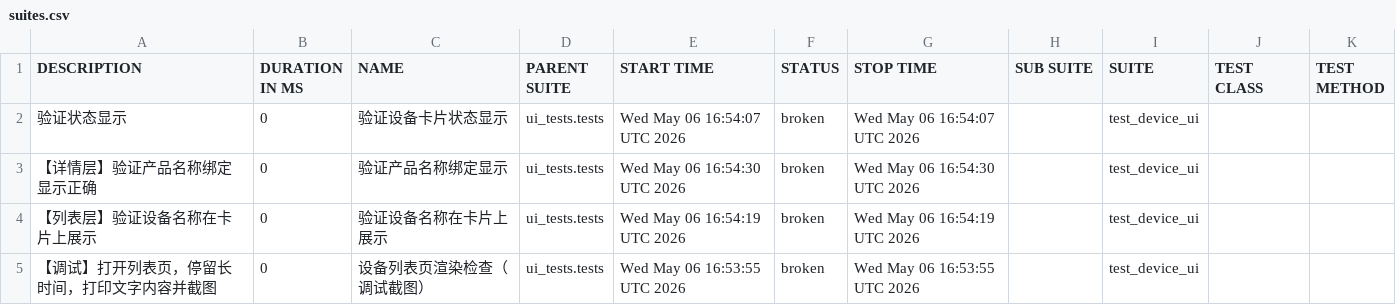
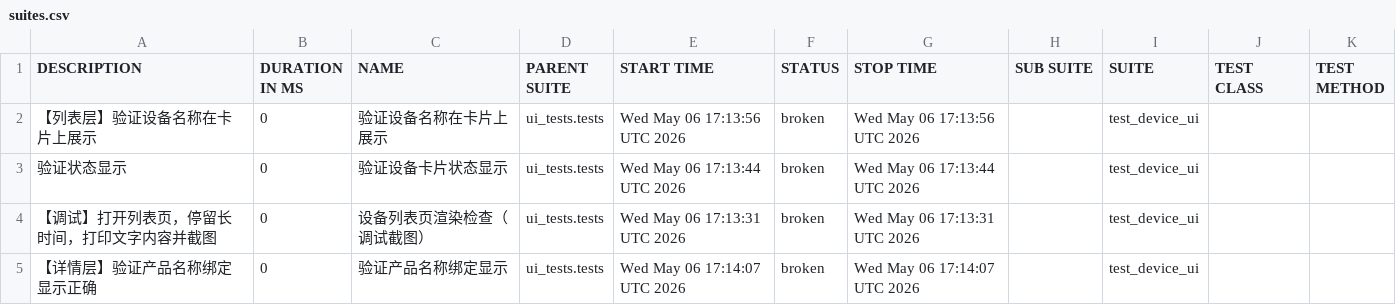
Before and after one commit to piaqiahia/iot-test-framework, a CSV file: ui-report/data/suites.csv, drawn as a sheet.

```diff
--- a/ui-report/data/suites.csv
+++ b/ui-report/data/suites.csv
@@ -1,5 +1,5 @@
 "DESCRIPTION","DURATION IN MS","NAME","PARENT SUITE","START TIME","STATUS","STOP TIME","SUB SUITE","SUITE","TEST CLASS","TEST METHOD"
-"验证状态显示","0","验证设备卡片状态显示","ui_tests.tests","Wed May 06 16:54:07 UTC 2026","broken","Wed May 06 16:54:07 UTC 2026","","test_device_ui","",""
-"【详情层】验证产品名称绑定显示正确","0","验证产品名称绑定显示","ui_tests.tests","Wed May 06 16:54:30 UTC 2026","broken","Wed May 06 16:54:30 UTC 2026","","test_device_ui","",""
-"【列表层】验证设备名称在卡片上展示","0","验证设备名称在卡片上展示","ui_tests.tests","Wed May 06 16:54:19 UTC 2026","broken","Wed May 06 16:54:19 UTC 2026","","test_device_ui","",""
-"【调试】打开列表页，停留长时间，打印文字内容并截图","0","设备列表页渲染检查（调试截图）","ui_tests.tests","Wed May 06 16:53:55 UTC 2026","broken","Wed May 06 16:53:55 UTC 2026","","test_device_ui","",""
+"【列表层】验证设备名称在卡片上展示","0","验证设备名称在卡片上展示","ui_tests.tests","Wed May 06 17:13:56 UTC 2026","broken","Wed May 06 17:13:56 UTC 2026","","test_device_ui","",""
+"验证状态显示","0","验证设备卡片状态显示","ui_tests.tests","Wed May 06 17:13:44 UTC 2026","broken","Wed May 06 17:13:44 UTC 2026","","test_device_ui","",""
+"【调试】打开列表页，停留长时间，打印文字内容并截图","0","设备列表页渲染检查（调试截图）","ui_tests.tests","Wed May 06 17:13:31 UTC 2026","broken","Wed May 06 17:13:31 UTC 2026","","test_device_ui","",""
+"【详情层】验证产品名称绑定显示正确","0","验证产品名称绑定显示","ui_tests.tests","Wed May 06 17:14:07 UTC 2026","broken","Wed May 06 17:14:07 UTC 2026","","test_device_ui","",""
```
Also changed, not shown: ui-report/data/behaviors.csv, 19 other files.
